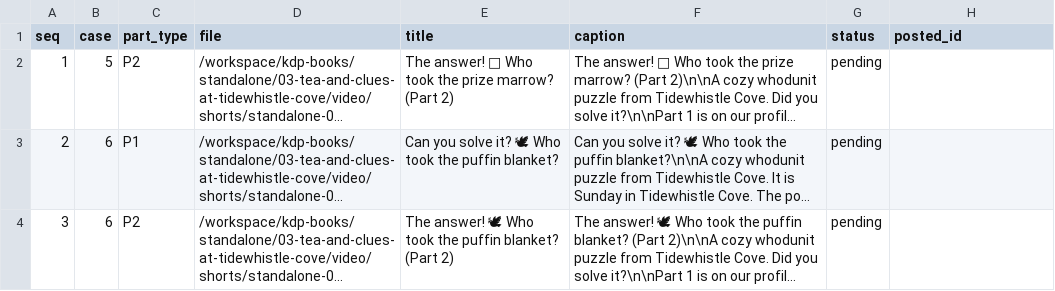
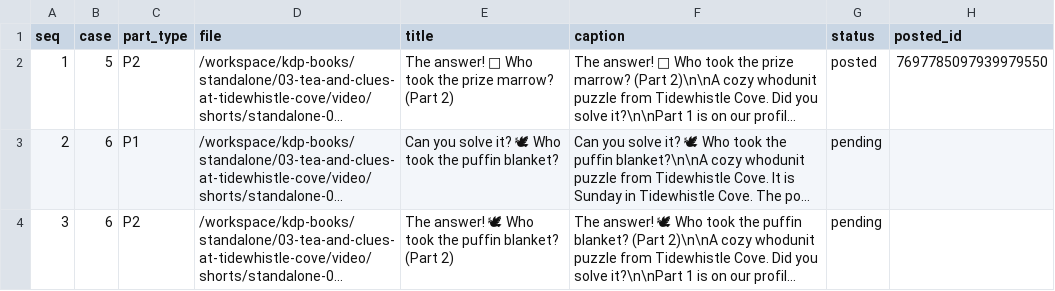
Before and after one commit to blakelapierre/kdp-books, a TSV file: standalone/03-tea-and-clues-at-tidewhistle-cove/video/tw-requeue/queue-tiktok.tsv, drawn as a sheet; only a part is shown; long unchanged cells end in …; the diff names each change by its address in the sheet, - before the commit and + after, or states it on an @@ line.

```diff
--- a/standalone/03-tea-and-clues-at-tidewhistle-cove/video/tw-requeue/queue-tiktok.tsv
+++ b/standalone/03-tea-and-clues-at-tidewhistle-cove/video/tw-requeue/queue-tiktok.tsv
-G2 (status): pending
+G2 (status): posted
-H2 (posted_id): (empty)
+H2 (posted_id): 7697785097939979550
```
Also changed, not shown: standalone/03-tea-and-clues-at-tidewhistle-cove/video/tw-requeue/queue-youtube.tsv, 2 other files.
